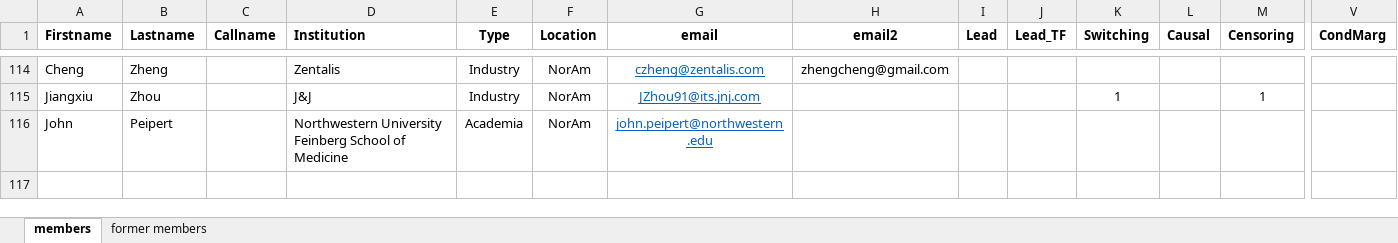
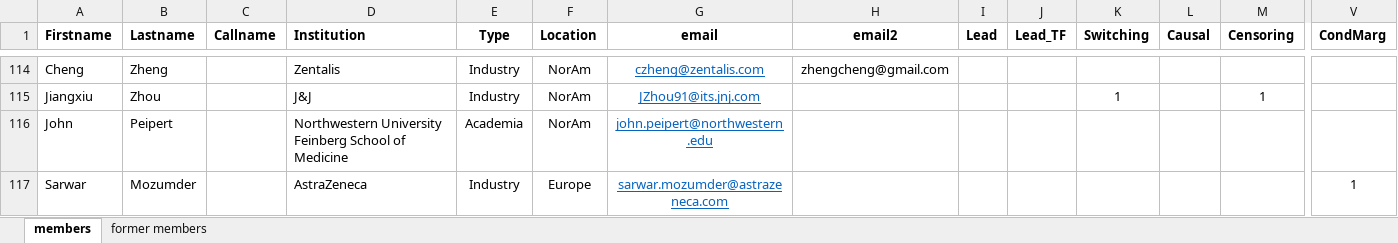
Before and after one commit to oncoestimand/oncowg_webpage, an Excel workbook: data/members.xlsx, sheet members, drawn as a sheet; only a part is shown, gaps mark what is left out; values as stored, in another font and other column widths than the file's, no borders; rows hold the shown columns only; the diff names each change by its address in the sheet, - before the commit and + after, or states it on an @@ line.

```diff
--- a/data/members.xlsx (sheet members)
+++ b/data/members.xlsx (sheet members)
+row 117: Sarwar | Mozumder |  | AstraZeneca | Industry | Europe | sarwar.mozumder@astrazeneca.com |  |  |  |  |  |  | 1
```
Also changed, not shown: 33 other files.
